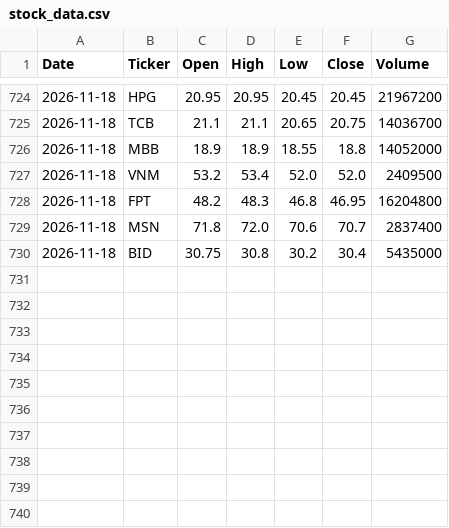
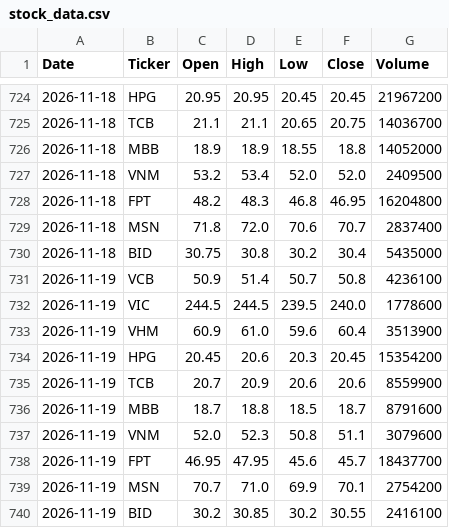
Before and after one commit to trucphuong190980-star/-vn-stock-data, a CSV file: data/stock_data.csv, drawn as a sheet; only a part is shown, gaps mark what is left out.

```diff
--- a/data/stock_data.csv
+++ b/data/stock_data.csv
@@ -730 +730,11 @@ Date,Ticker,Open,High,Low,Close,Volume
 2026-11-18,BID,30.75,30.8,30.2,30.4,5435000
+2026-11-19,VCB,50.9,51.4,50.7,50.8,4236100
+2026-11-19,VIC,244.5,244.5,239.5,240.0,1778600
+2026-11-19,VHM,60.9,61.0,59.6,60.4,3513900
+2026-11-19,HPG,20.45,20.6,20.3,20.45,15354200
+2026-11-19,TCB,20.7,20.9,20.6,20.6,8559900
+2026-11-19,MBB,18.7,18.8,18.5,18.7,8791600
+2026-11-19,VNM,52.0,52.3,50.8,51.1,3079600
+2026-11-19,FPT,46.95,47.95,45.6,45.7,18437700
+2026-11-19,MSN,70.7,71.0,69.9,70.1,2754200
+2026-11-19,BID,30.2,30.85,30.2,30.55,2416100
```
Also changed, not shown: 1 other file.
